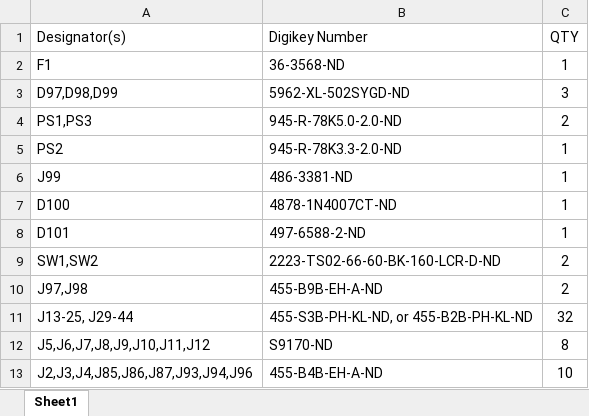
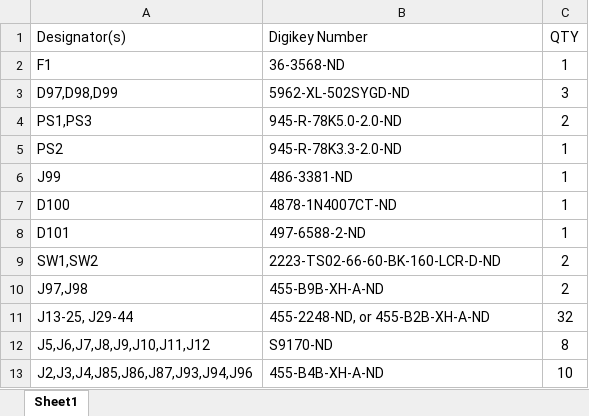
Before and after one commit to Swimnato/Simulation-Main-Board, an Excel workbook: Release Packages/REV A0 - First Release/Digikey Parts.xlsx, sheet Sheet1, drawn as a sheet; values as stored, in another font and other column widths than the file's, no borders; the diff names each change by its address in the sheet, - before the commit and + after, or states it on an @@ line.

```diff
--- a/Release Packages/REV A0 - First Release/Digikey Parts.xlsx (sheet Sheet1)
+++ b/Release Packages/REV A0 - First Release/Digikey Parts.xlsx (sheet Sheet1)
-B10 (Digikey Number): 455-B9B-EH-A-ND
+B10 (Digikey Number): 455-B9B-XH-A-ND
-B11 (Digikey Number): 455-S3B-PH-KL-ND, or 455-B2B-PH-KL-ND
+B11 (Digikey Number): 455-2248-ND, or 455-B2B-XH-A-ND
-B13 (Digikey Number): 455-B4B-EH-A-ND
+B13 (Digikey Number): 455-B4B-XH-A-ND
```
Also changed, not shown: 22 other files.
